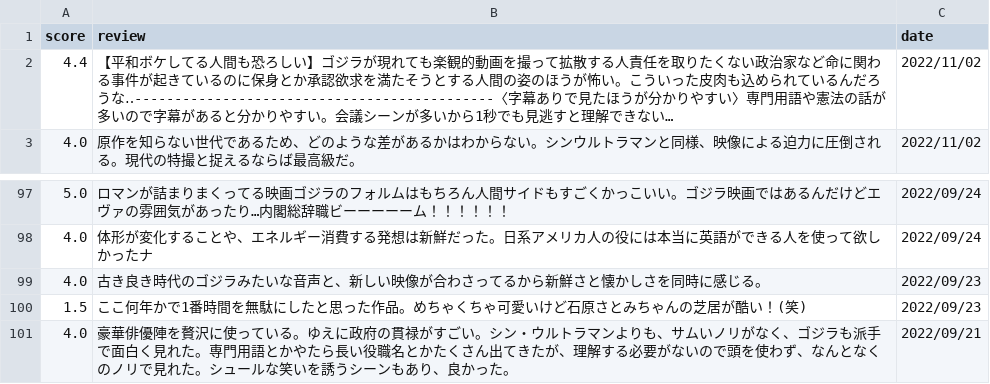
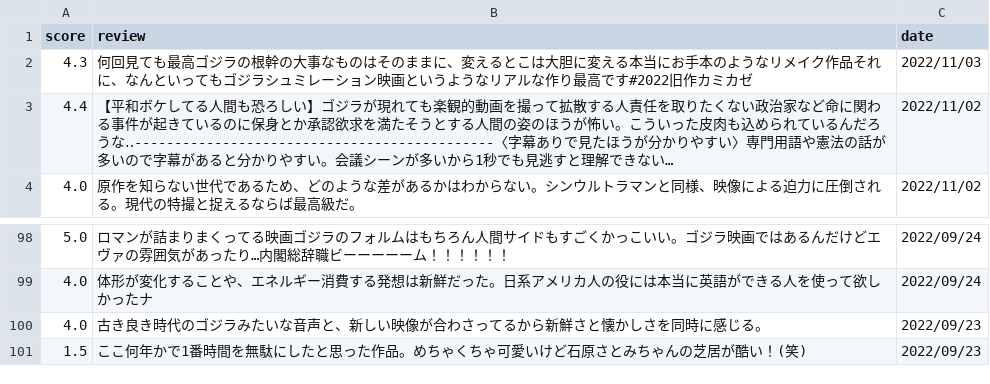
Before and after one commit to ren0525/movie, a CSV file: dataframe/filmarks_review_godzila.csv, drawn as a sheet; only a part is shown, gaps mark what is left out; long unchanged cells end in …; removed rows and columns are numbered as before the commit, all else as after; the diff names each change by its address in the sheet, - before the commit and + after, or states it on an @@ line.

```diff
--- a/dataframe/filmarks_review_godzila.csv
+++ b/dataframe/filmarks_review_godzila.csv
+row 2: 4.3 | 何回見ても最高ゴジラの根幹の大事なものはそのままに、変えるとこは大胆に変える本当にお手本のようなリメイク作品それに、なんといってもゴジラシュミレーション映画というようなリアルな作り最高です#2022旧作カミカゼ | 2022/11/03
-row 101: 4.0 | 豪華俳優陣を贅沢に使っている。ゆえに政府の貫禄がすごい。シン・ウルトラマンよりも、サムいノリがなく、ゴジラも派手で面白く見れた。専門用語とかやたら長い役職名とかたくさん出てきたが、理解する必要がないので頭を使わず、なんとなくのノリで見れた。シュールな笑いを誘うシーンもあり、良かった。 | 2022/09/21
```
Also changed, not shown: 2 other files.
